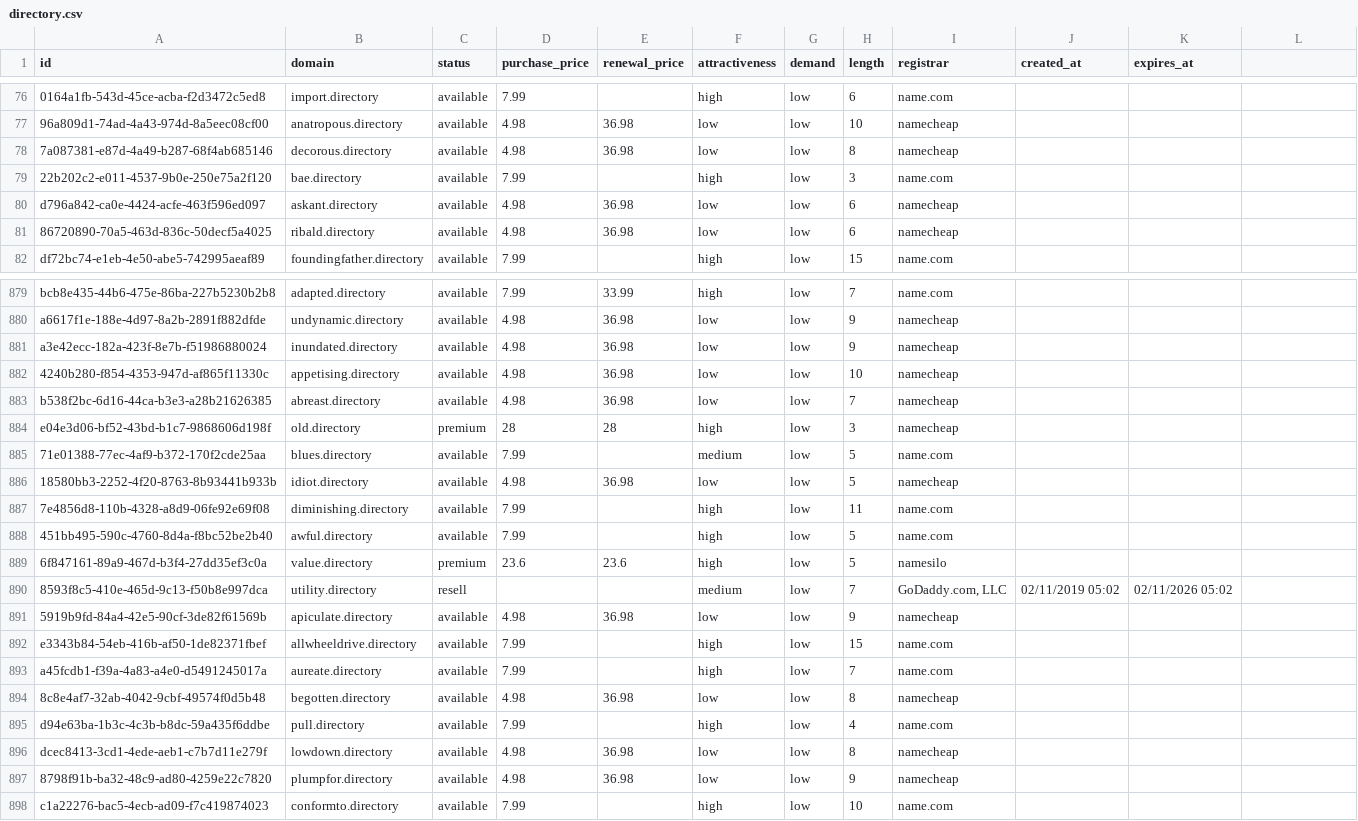
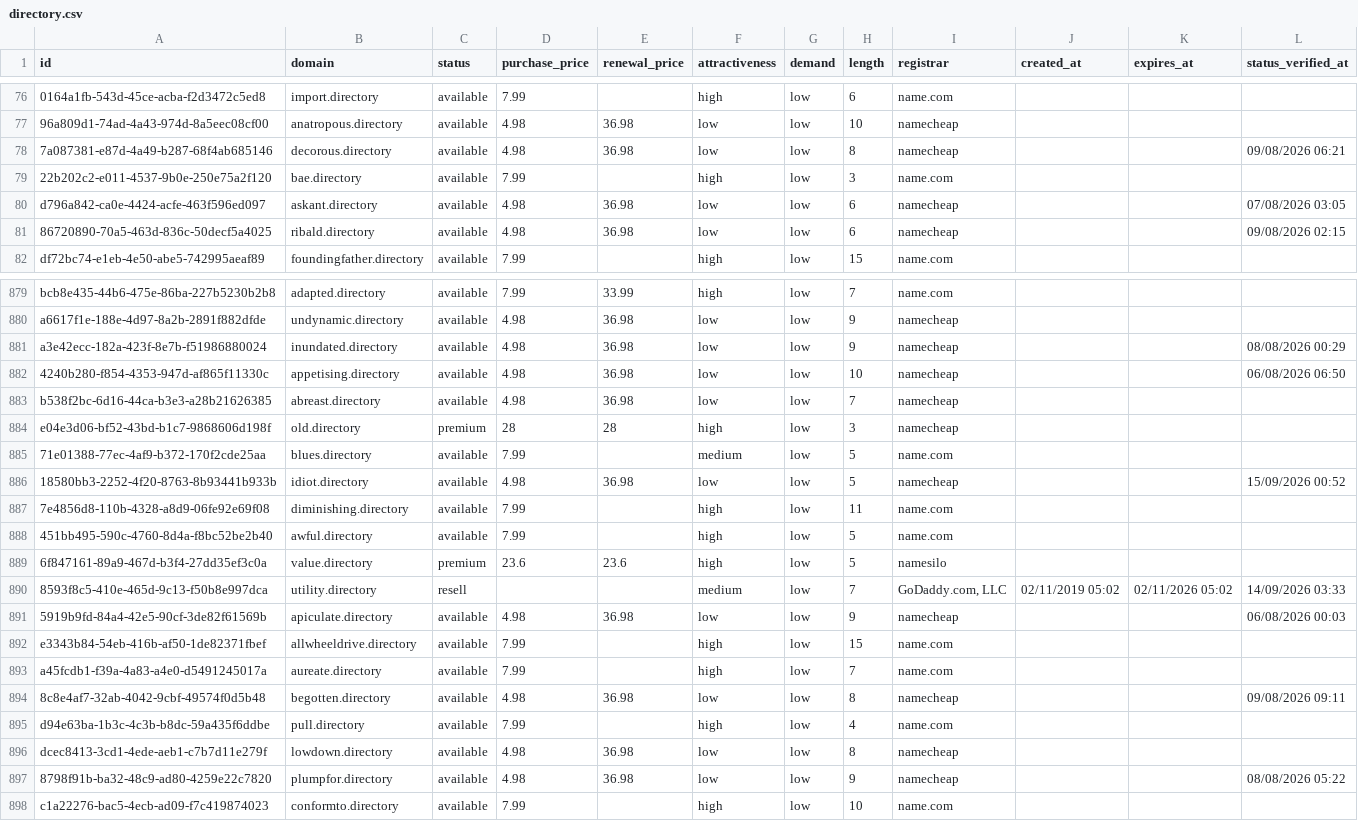
Before and after one commit to UniqueDomains/directory-oneword-domains, a CSV file: directory.csv, drawn as a sheet; only a part is shown, gaps mark what is left out; the diff covers the shown part only; the diff names each change by its address in the sheet, - before the commit and + after, or states it on an @@ line.

Commit message:
Domains update

```diff
--- a/directory.csv
+++ b/directory.csv
-L1: (empty)
+L1: status_verified_at
-L78 (status_verified_at): (empty)
+L78 (status_verified_at): 09/08/2026 06:21
-L80 (status_verified_at): (empty)
+L80 (status_verified_at): 07/08/2026 03:05
-L81 (status_verified_at): (empty)
+L81 (status_verified_at): 09/08/2026 02:15
-L881 (status_verified_at): (empty)
+L881 (status_verified_at): 08/08/2026 00:29
-L882 (status_verified_at): (empty)
+L882 (status_verified_at): 06/08/2026 06:50
-L886 (status_verified_at): (empty)
+L886 (status_verified_at): 15/09/2026 00:52
-L890 (status_verified_at): (empty)
+L890 (status_verified_at): 14/09/2026 03:33
-L891 (status_verified_at): (empty)
+L891 (status_verified_at): 06/08/2026 00:03
-L894 (status_verified_at): (empty)
+L894 (status_verified_at): 09/08/2026 09:11
-L897 (status_verified_at): (empty)
+L897 (status_verified_at): 08/08/2026 05:22
```
Also changed, not shown: 125 edited cells elsewhere in this file, 6 other files.
